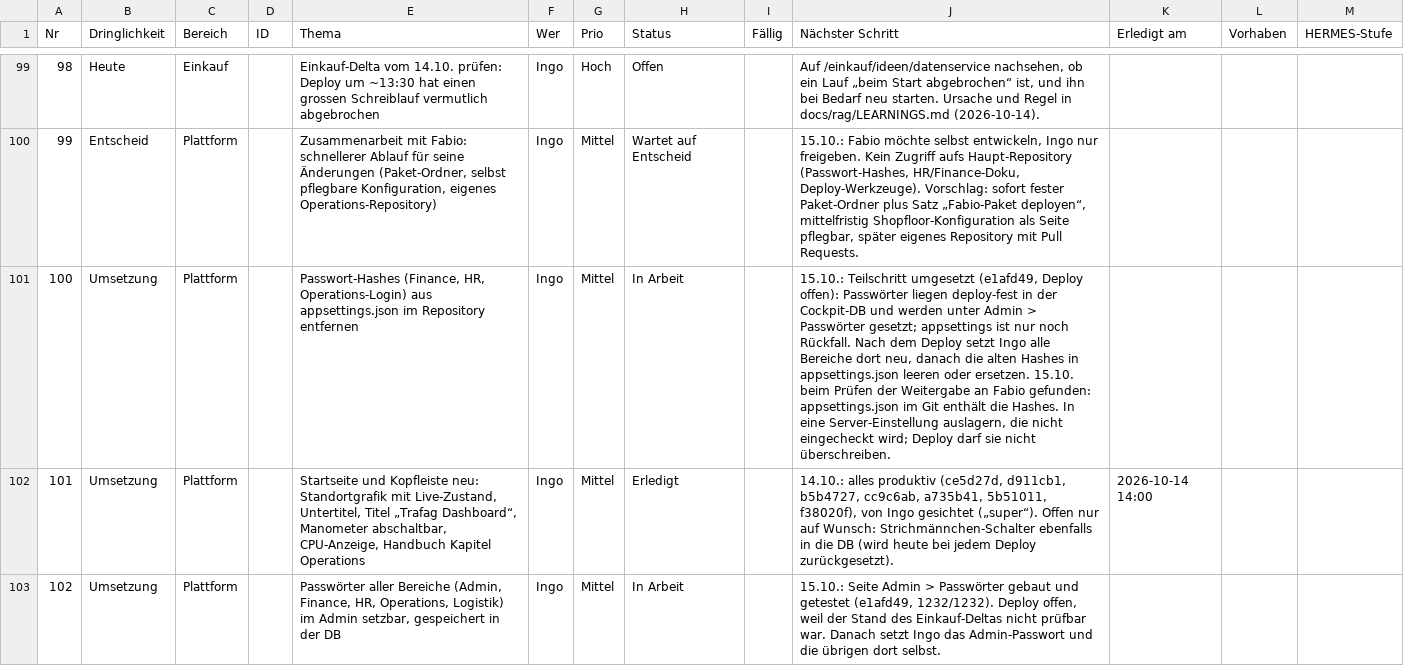
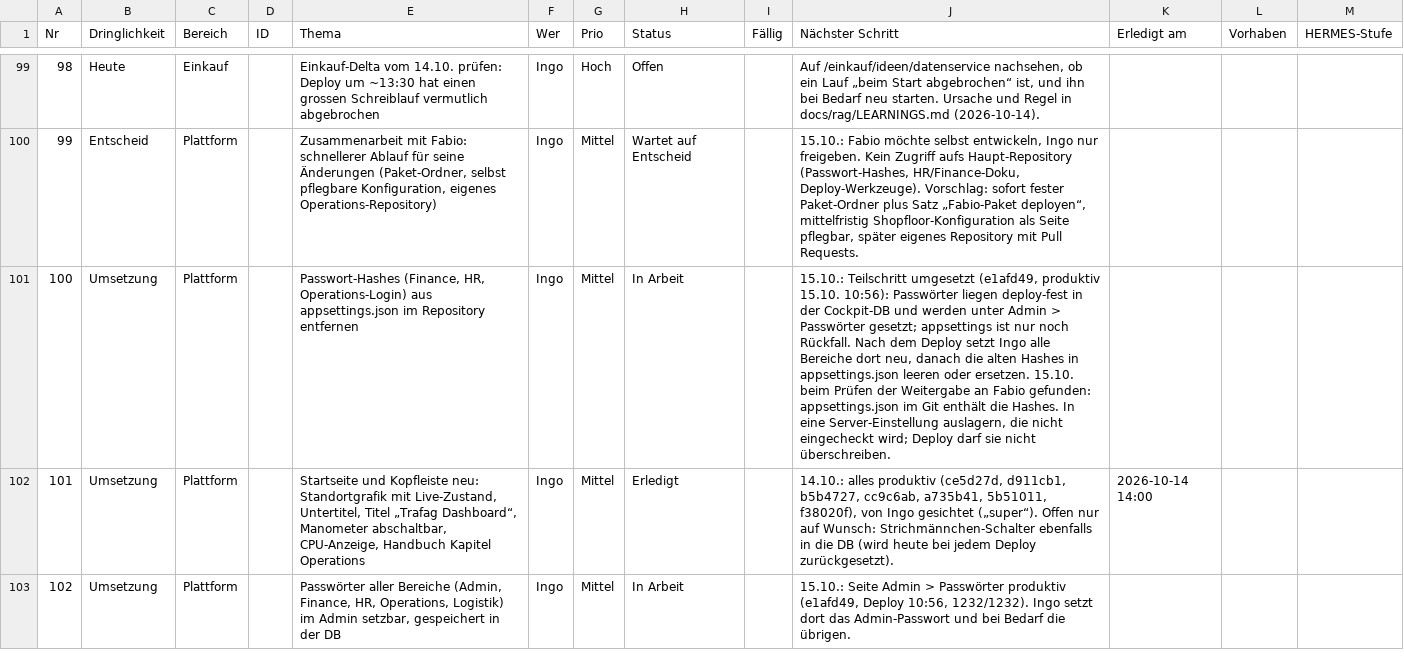
Before and after one commit to metacube2/Ai, a TSV file: TrafagSalesExporter/projektmanagement/Wochen_Todo.tsv, drawn as a sheet; only a part is shown, gaps mark what is left out; the diff names each change by its address in the sheet, - before the commit and + after, or states it on an @@ line.

```diff
--- a/TrafagSalesExporter/projektmanagement/Wochen_Todo.tsv
+++ b/TrafagSalesExporter/projektmanagement/Wochen_Todo.tsv
-J101 (Nächster Schritt): …umgesetzt (e1afd49, Deploy offen): Passwörter liegen…
+J101 (Nächster Schritt): …umgesetzt (e1afd49, produktiv 15.10. 10:56): Passwörter liegen…
-J103 (Nächster Schritt): …> Passwörter gebaut und getestet (e1afd49, 1232/1232). Deploy offen, weil der Stand des Einkauf-Deltas nicht prüfbar war. Danach setzt Ingo das Admin-Passwort und die übrigen dort selbst.
+J103 (Nächster Schritt): …> Passwörter produktiv (e1afd49, Deploy 10:56, 1232/1232). Ingo setzt dort das Admin-Passwort und bei Bedarf die übrigen.
```
Also changed, not shown: 4 other files.
